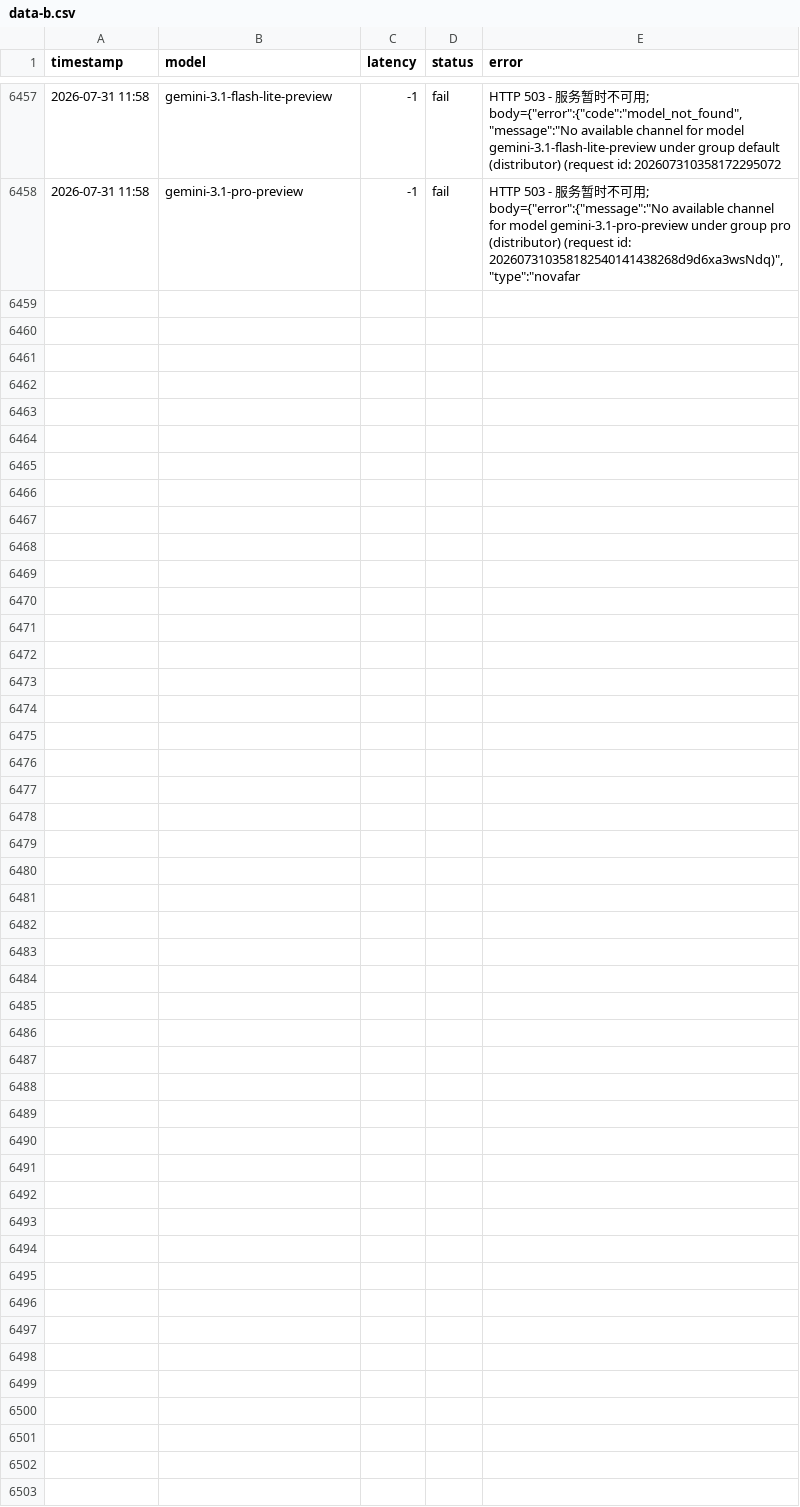
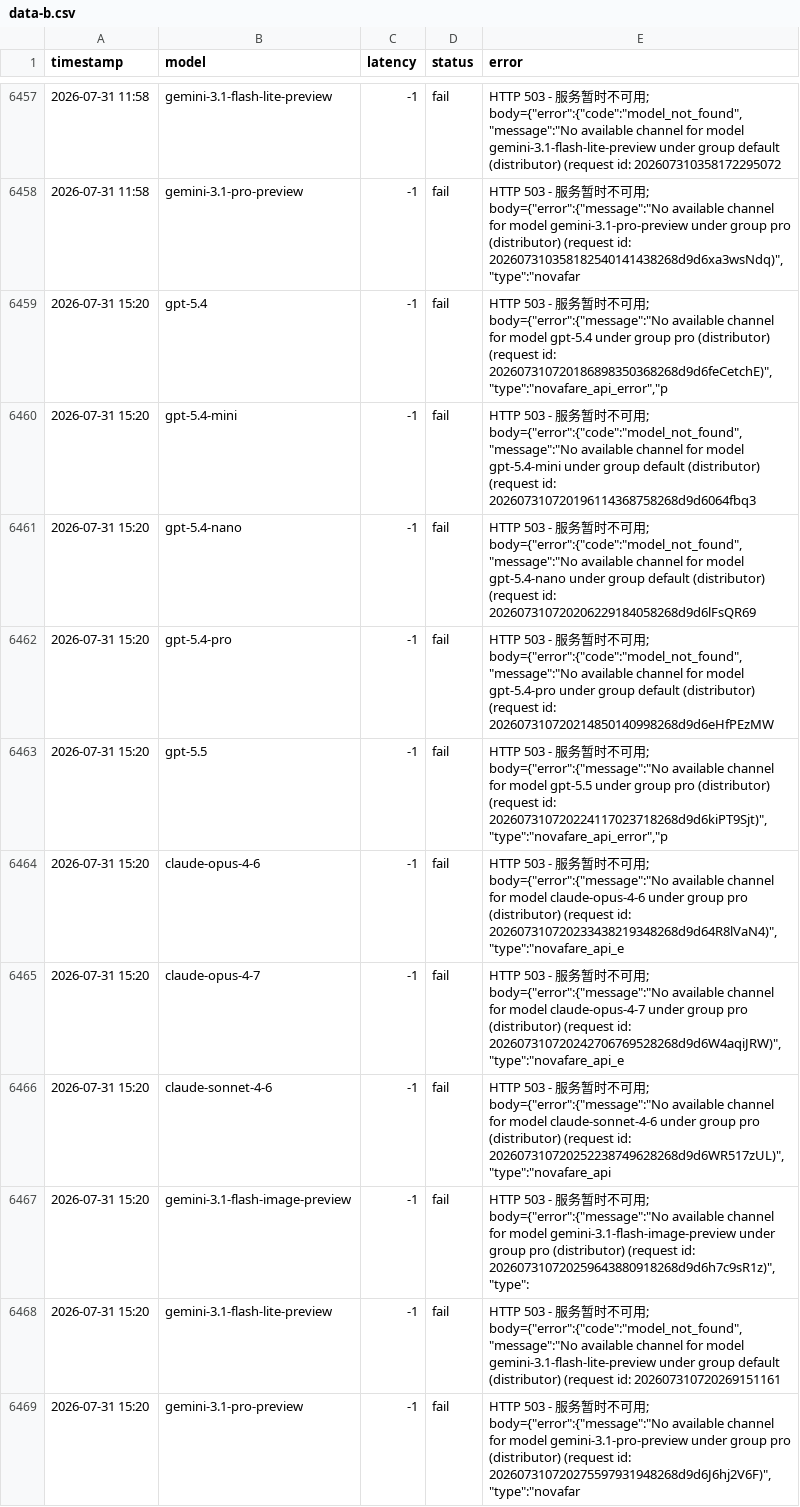
Before and after one commit to rongyinger/api-checker, a CSV file: docs/data-b.csv, drawn as a sheet; only a part is shown, gaps mark what is left out.

```diff
--- a/docs/data-b.csv
+++ b/docs/data-b.csv
@@ -6458 +6458,12 @@ timestamp,model,latency,status,error
 2026-07-31 11:58,gemini-3.1-pro-preview,-1,fail,"HTTP 503 - 服务暂时不可用; body={""error"":{""message"":""No available channel for model gemini-3.1-pro-preview under group pro (distributor) (request id: 202607310358182540141438268d9d6xa3wsNdq)"",""type"":""novafar"
+2026-07-31 15:20,gpt-5.4,-1,fail,"HTTP 503 - 服务暂时不可用; body={""error"":{""message"":""No available channel for model gpt-5.4 under group pro (distributor) (request id: 202607310720186898350368268d9d6feCetchE)"",""type"":""novafare_api_error"",""p"
+2026-07-31 15:20,gpt-5.4-mini,-1,fail,"HTTP 503 - 服务暂时不可用; body={""error"":{""code"":""model_not_found"",""message"":""No available channel for model gpt-5.4-mini under group default (distributor) (request id: 202607310720196114368758268d9d6064fbq3"
+2026-07-31 15:20,gpt-5.4-nano,-1,fail,"HTTP 503 - 服务暂时不可用; body={""error"":{""code"":""model_not_found"",""message"":""No available channel for model gpt-5.4-nano under group default (distributor) (request id: 202607310720206229184058268d9d6lFsQR69"
+2026-07-31 15:20,gpt-5.4-pro,-1,fail,"HTTP 503 - 服务暂时不可用; body={""error"":{""code"":""model_not_found"",""message"":""No available channel for model gpt-5.4-pro under group default (distributor) (request id: 202607310720214850140998268d9d6eHfPEzMW"
+2026-07-31 15:20,gpt-5.5,-1,fail,"HTTP 503 - 服务暂时不可用; body={""error"":{""message"":""No available channel for model gpt-5.5 under group pro (distributor) (request id: 202607310720224117023718268d9d6kiPT9Sjt)"",""type"":""novafare_api_error"",""p"
+2026-07-31 15:20,claude-opus-4-6,-1,fail,"HTTP 503 - 服务暂时不可用; body={""error"":{""message"":""No available channel for model claude-opus-4-6 under group pro (distributor) (request id: 202607310720233438219348268d9d64R8lVaN4)"",""type"":""novafare_api_e"
+2026-07-31 15:20,claude-opus-4-7,-1,fail,"HTTP 503 - 服务暂时不可用; body={""error"":{""message"":""No available channel for model claude-opus-4-7 under group pro (distributor) (request id: 202607310720242706769528268d9d6W4aqiJRW)"",""type"":""novafare_api_e"
+2026-07-31 15:20,claude-sonnet-4-6,-1,fail,"HTTP 503 - 服务暂时不可用; body={""error"":{""message"":""No available channel for model claude-sonnet-4-6 under group pro (distributor) (request id: 202607310720252238749628268d9d6WR517zUL)"",""type"":""novafare_api"
+2026-07-31 15:20,gemini-3.1-flash-image-preview,-1,fail,"HTTP 503 - 服务暂时不可用; body={""error"":{""message"":""No available channel for model gemini-3.1-flash-image-preview under group pro (distributor) (request id: 202607310720259643880918268d9d6h7c9sR1z)"",""type"":"
+2026-07-31 15:20,gemini-3.1-flash-lite-preview,-1,fail,"HTTP 503 - 服务暂时不可用; body={""error"":{""code"":""model_not_found"",""message"":""No available channel for model gemini-3.1-flash-lite-preview under group default (distributor) (request id: 202607310720269151161"
+2026-07-31 15:20,gemini-3.1-pro-preview,-1,fail,"HTTP 503 - 服务暂时不可用; body={""error"":{""message"":""No available channel for model gemini-3.1-pro-preview under group pro (distributor) (request id: 202607310720275597931948268d9d6J6hj2V6F)"",""type"":""novafar"
```
